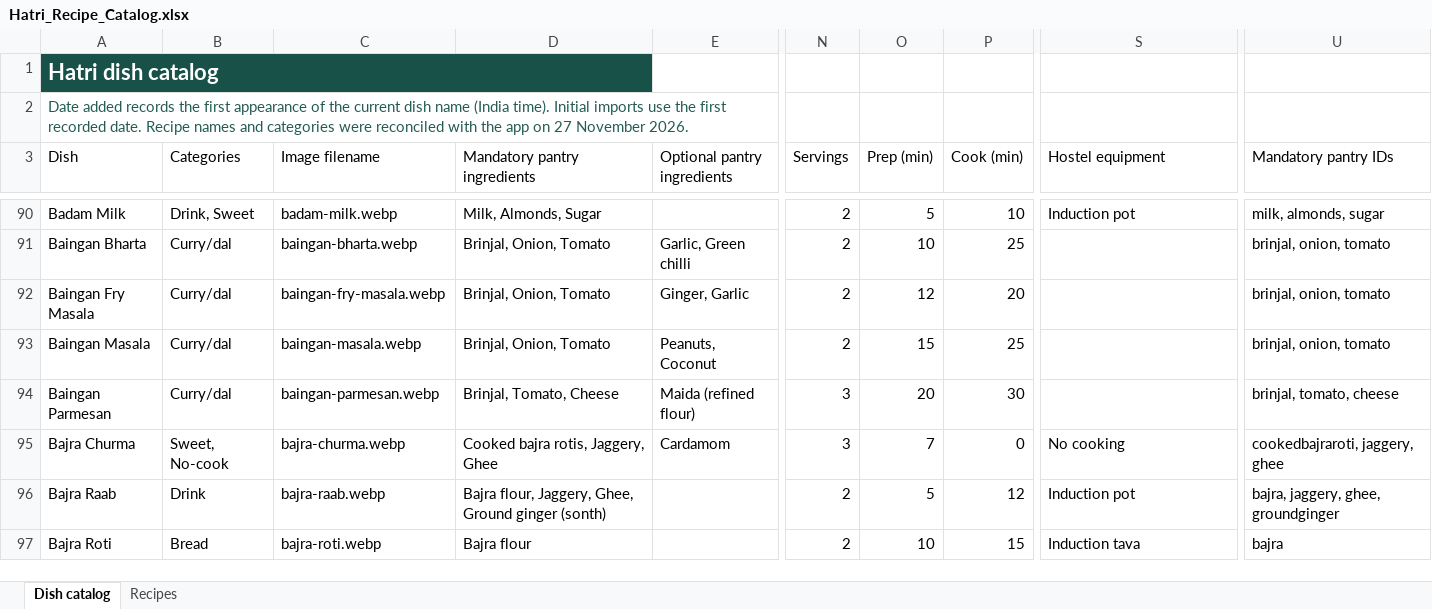
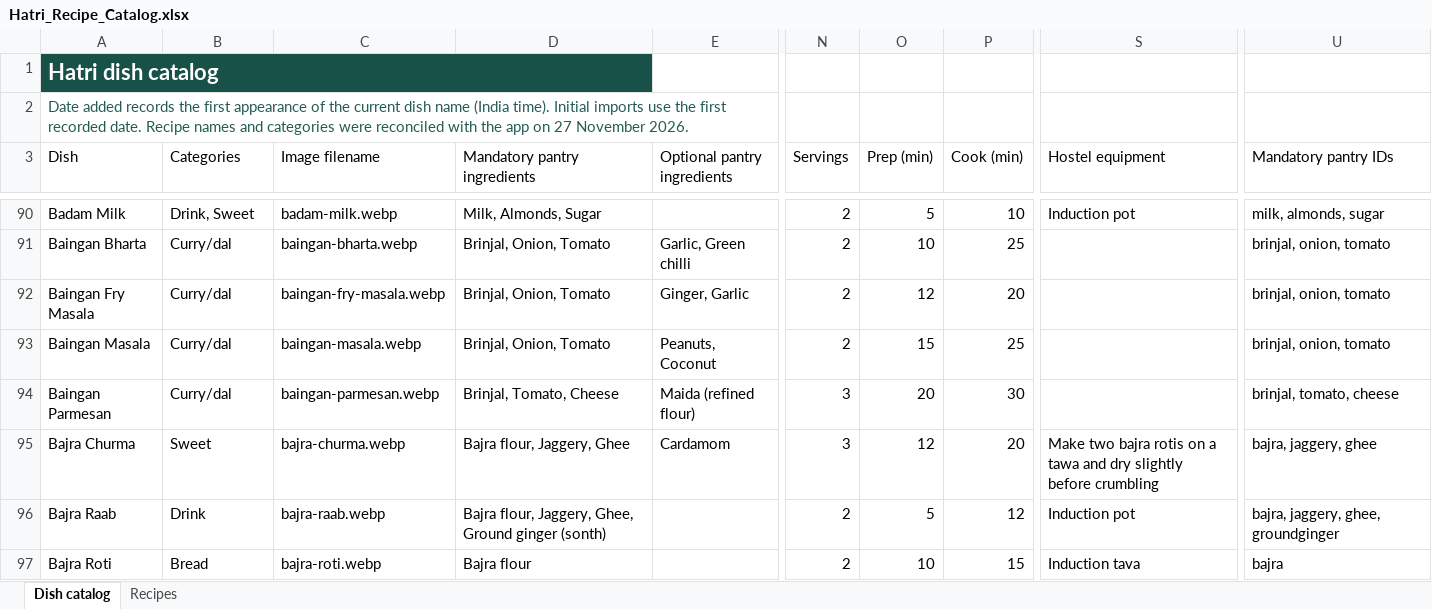
Before and after one commit to kinn-j/hatri, an Excel workbook: docs/Hatri_Recipe_Catalog.xlsx, sheet Dish catalog, drawn as a sheet; only a part is shown, gaps mark what is left out; values as stored, in another font and other column widths than the file's, no borders; table styles not drawn; the diff covers the shown part only; the diff names each change by its address in the sheet, - before the commit and + after, or states it on an @@ line.

Commit message:
Refine pantry grocery taxonomy and recipe ingredient preparation

```diff
--- a/docs/Hatri_Recipe_Catalog.xlsx (sheet Dish catalog)
+++ b/docs/Hatri_Recipe_Catalog.xlsx (sheet Dish catalog)
-B95 (Categories): Sweet, No-cook
+B95 (Categories): Sweet
-D95 (Mandatory pantry ingredients): Cooked bajra rotis, Jaggery, Ghee
+D95 (Mandatory pantry ingredients): Bajra flour, Jaggery, Ghee
-O95 (Prep (min)): 7
+O95 (Prep (min)): 12
-P95 (Cook (min)): 0
+P95 (Cook (min)): 20
-S95 (Hostel equipment): No cooking
+S95 (Hostel equipment): Make two bajra rotis on a tawa and dry slightly before crumbling
-U95 (Mandatory pantry IDs): cookedbajraroti, jaggery, ghee
+U95 (Mandatory pantry IDs): bajra, jaggery, ghee
```
Also changed, not shown: 58 edited cells elsewhere in this sheet, sheet Recipes, 12 other files.
